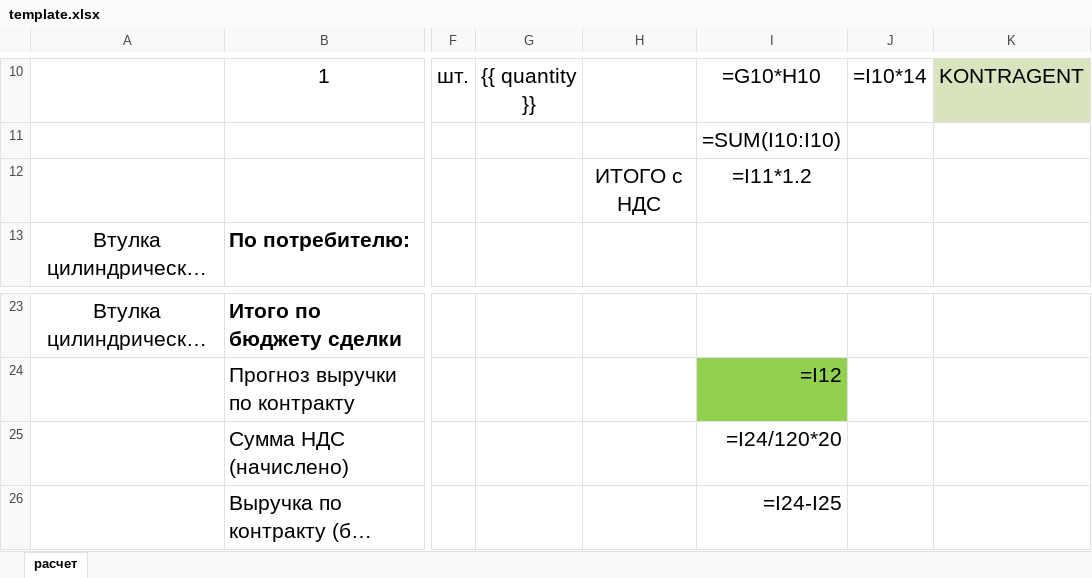
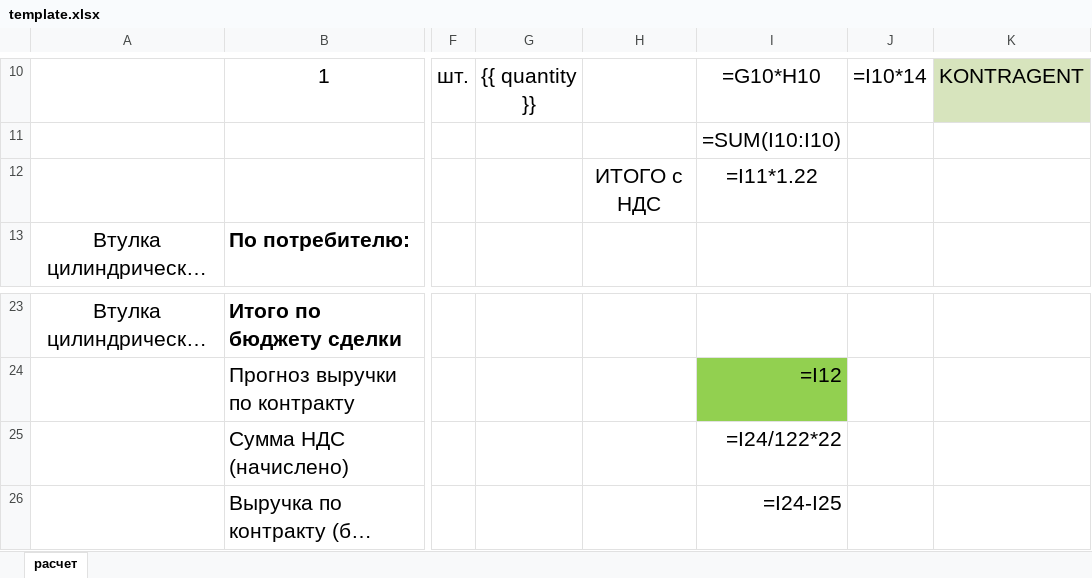
Before and after one commit to Mikhail-2byte/kp_generator, an Excel workbook: templates_docs/template.xlsx, sheet расчет, drawn as a sheet; only a part is shown, gaps mark what is left out; long unchanged cells end in …; values as stored, in another font and other column widths than the file's, no borders; formulas are shown in place of their values; conditional formats not drawn; the diff names each change by its address in the sheet, - before the commit and + after, or states it on an @@ line.

```diff
--- a/templates_docs/template.xlsx (sheet расчет)
+++ b/templates_docs/template.xlsx (sheet расчет)
-I12: =I11*1.2
+I12: =I11*1.22
-I25: =I24/120*20
+I25: =I24/122*22
```
Also changed, not shown: 30 other files.
